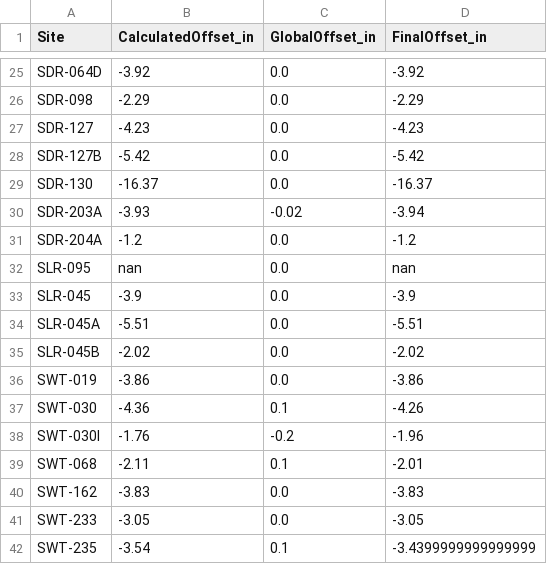
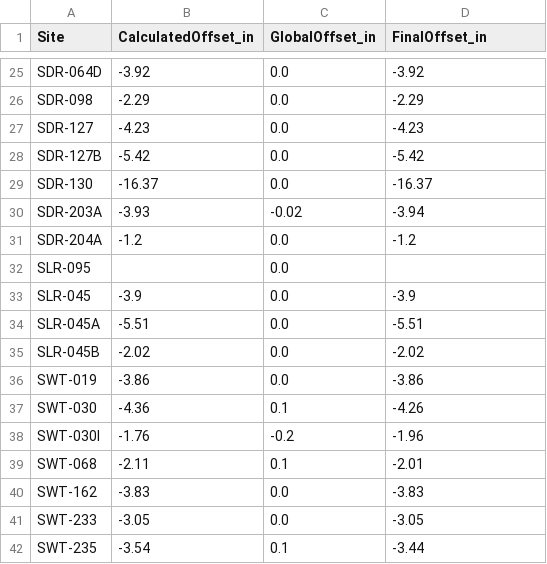
Before and after one commit to 5025-Main/2020_County_LowFlow, a CSV file: Ancillary_files/FinalOffsets_backup.csv, drawn as a sheet; only a part is shown, gaps mark what is left out.

```diff
--- a/Ancillary_files/FinalOffsets_backup.csv
+++ b/Ancillary_files/FinalOffsets_backup.csv
@@ -31,3 +31,3 @@ SDR-203A,-3.93,-0.02,-3.94
 SDR-204A,-1.2,0.0,-1.2
-SLR-095,nan,0.0,nan
+SLR-095,,0.0,
 SLR-045,-3.9,0.0,-3.9
@@ -41,2 +41,2 @@ SWT-162,-3.83,0.0,-3.83
 SWT-233,-3.05,0.0,-3.05
-SWT-235,-3.54,0.1,-3.4399999999999999
+SWT-235,-3.54,0.1,-3.44
```
Also changed, not shown: Ancillary_files/FDS/Field_data_sheet_backup.csv, 3 other files.
